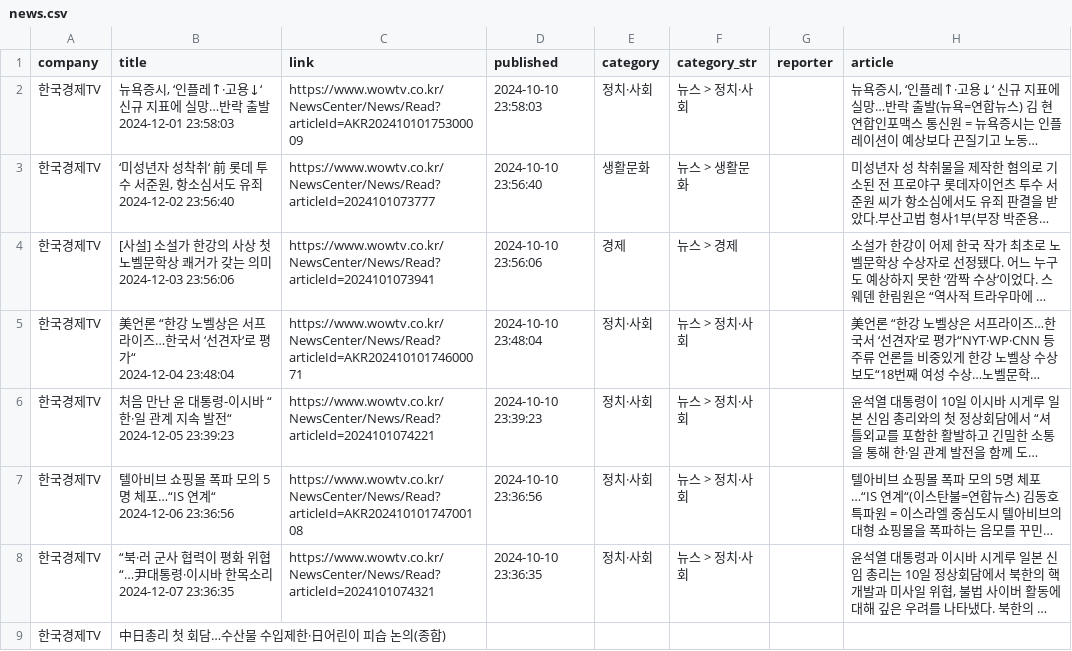
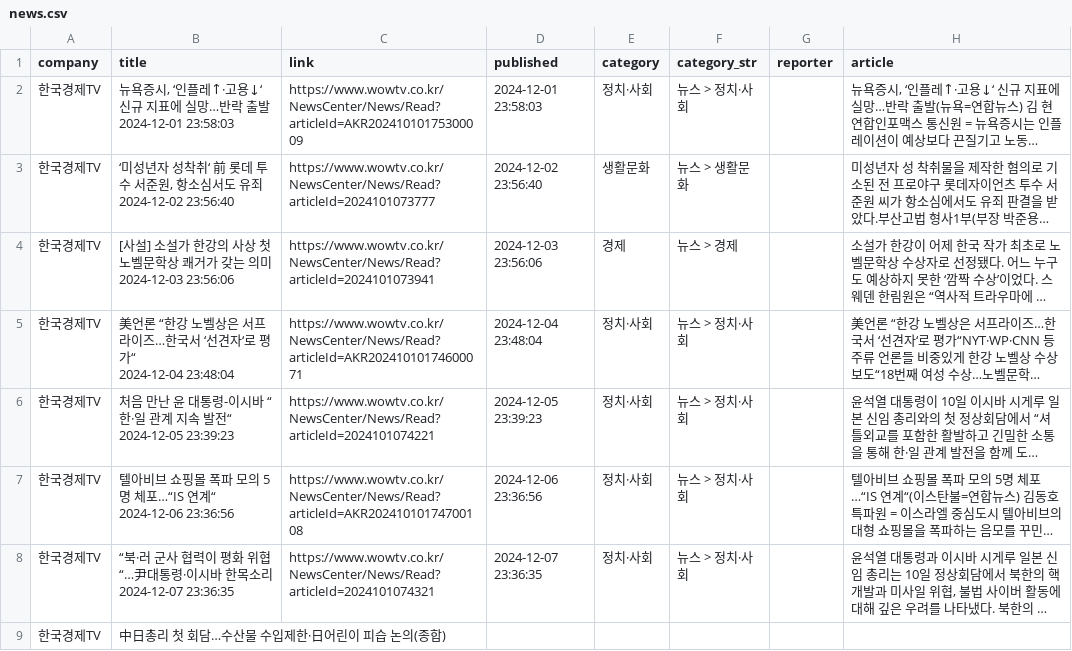
Before and after one commit to SaYoonjin/BUBBLE-POP-UP, a CSV file: S14P21A205_BE/data/news/news.csv, drawn as a sheet; long unchanged cells end in …; the diff names each change by its address in the sheet, - before the commit and + after, or states it on an @@ line.

Commit message:
S14P21A205-213 Feat : 뉴스 날짜 변경

```diff
--- a/S14P21A205_BE/data/news/news.csv
+++ b/S14P21A205_BE/data/news/news.csv
-D2 (published): 2024-10-10 23:58:03
+D2 (published): 2024-12-01 23:58:03
-D3 (published): 2024-10-10 23:56:40
+D3 (published): 2024-12-02 23:56:40
-D4 (published): 2024-10-10 23:56:06
+D4 (published): 2024-12-03 23:56:06
-D5 (published): 2024-10-10 23:48:04
+D5 (published): 2024-12-04 23:48:04
-D6 (published): 2024-10-10 23:39:23
+D6 (published): 2024-12-05 23:39:23
-D7 (published): 2024-10-10 23:36:56
+D7 (published): 2024-12-06 23:36:56
-D8 (published): 2024-10-10 23:36:35
+D8 (published): 2024-12-07 23:36:35
```
